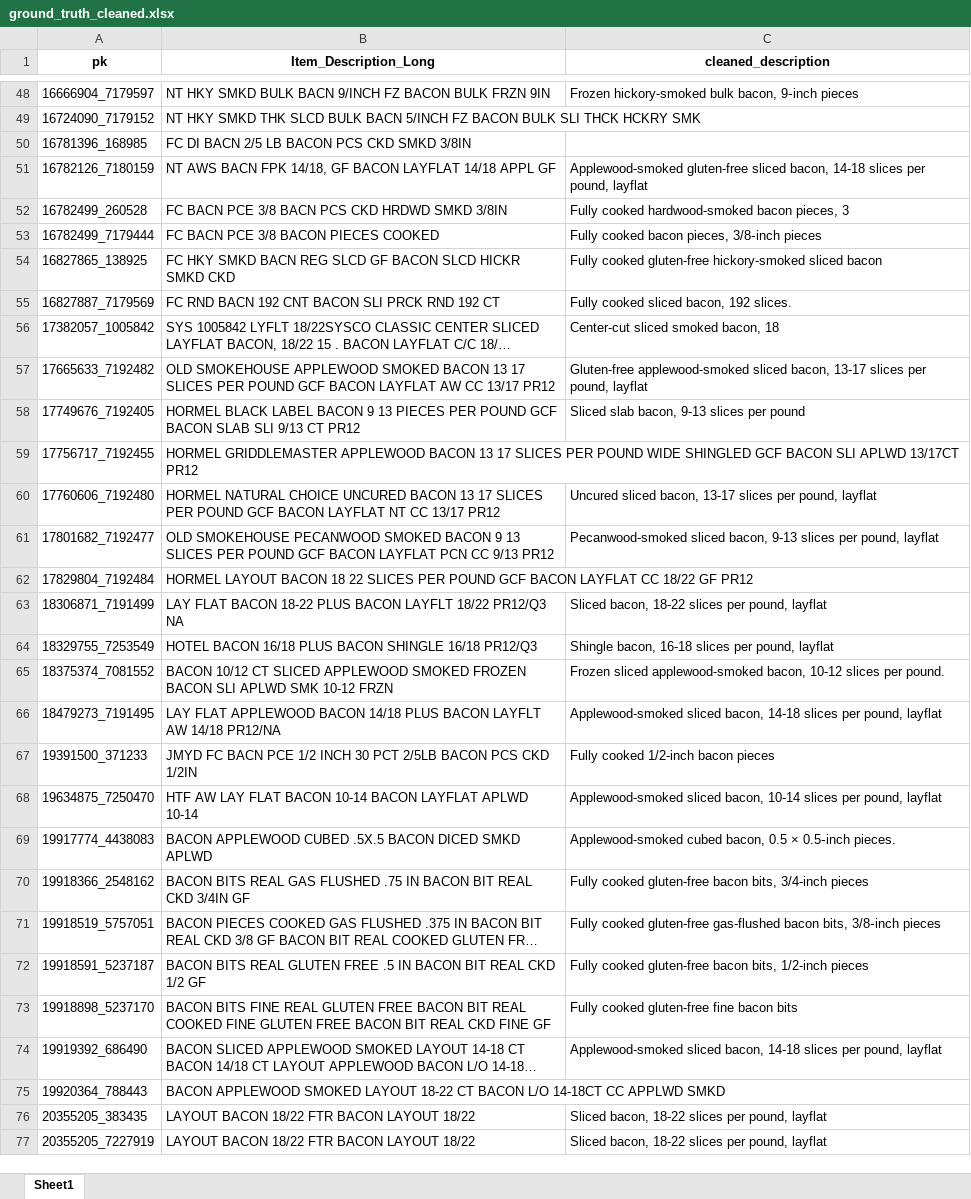
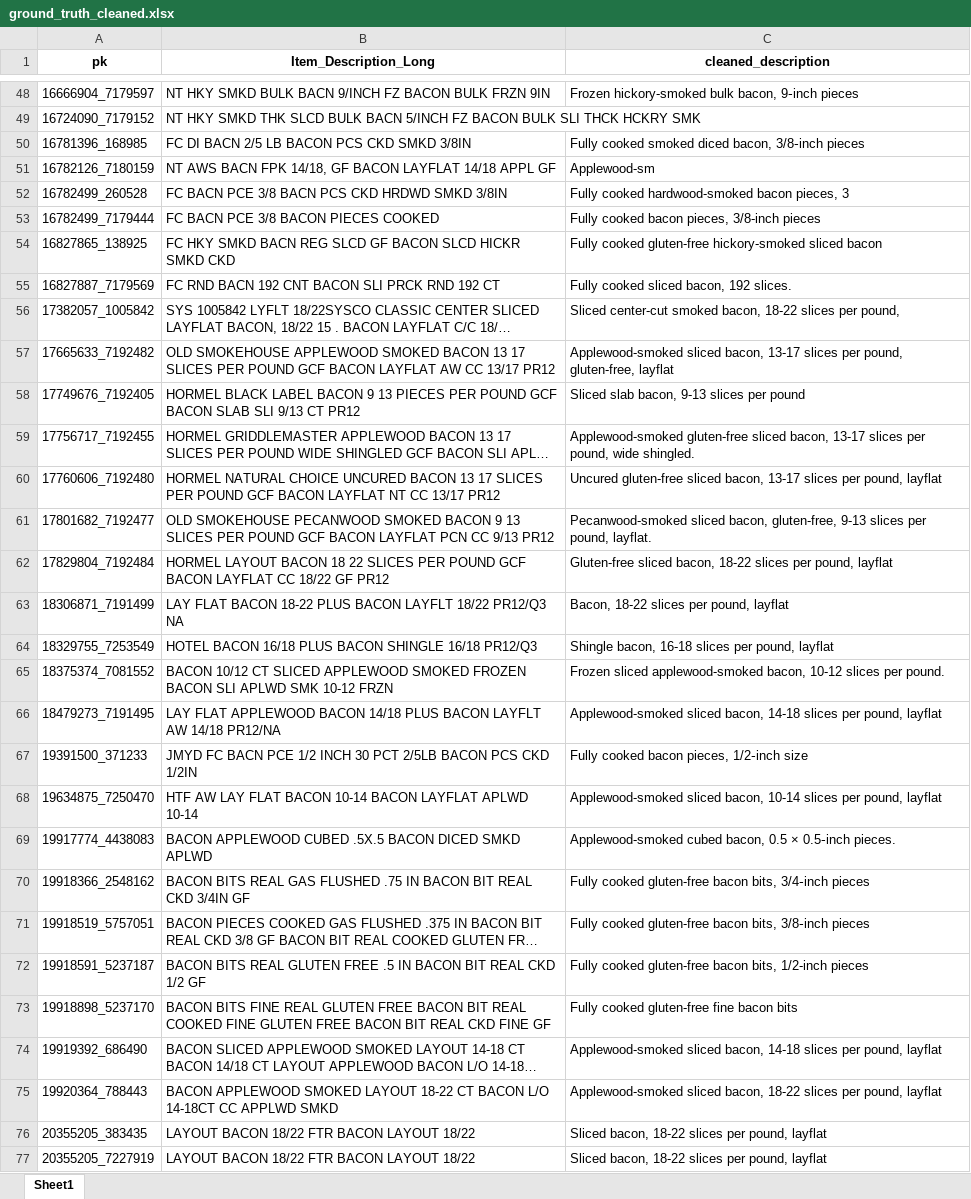
Before and after one commit to ptimizeroracle/Hermes, an Excel workbook: tmp/ground_truth_cleaned.xlsx, sheet Sheet1, drawn as a sheet; only a part is shown, gaps mark what is left out; long unchanged cells end in …; values as stored, in another font and other column widths than the file's, no borders; the diff covers the shown part only; the diff names each change by its address in the sheet, - before the commit and + after, or states it on an @@ line.

Commit message:
Fix auto-retry to detect BOTH null and empty outputs
Issue: Retry only checked for null, missed 72 empty strings
Solution: Check for null OR empty (after strip)
Now retry will process: nulls + empties = total failed rows
Expected improvement: 80% -> 95%+

```diff
--- a/tmp/ground_truth_cleaned.xlsx (sheet Sheet1)
+++ b/tmp/ground_truth_cleaned.xlsx (sheet Sheet1)
-C50 (cleaned_description): (empty)
+C50 (cleaned_description): Fully cooked smoked diced bacon, 3/8‑inch pieces
-C51 (cleaned_description): Applewood-smoked gluten-free sliced bacon, 14-18 slices per pound, layflat
+C51 (cleaned_description): Applewood-sm
-C53 (cleaned_description): Fully cooked bacon pieces, 3/8‑inch pieces
+C53 (cleaned_description): Fully cooked bacon pieces, 3/8-inch pieces
-C56 (cleaned_description): Center-cut sliced smoked bacon, 18
+C56 (cleaned_description): Sliced center-cut smoked bacon, 18-22 slices per pound,
-C57 (cleaned_description): Gluten-free applewood-smoked sliced bacon, 13-17 slices per pound, layflat
+C57 (cleaned_description): Applewood-smoked sliced bacon, 13-17 slices per pound, gluten-free, layflat
-C59 (cleaned_description): (empty)
+C59 (cleaned_description): Applewood-smoked gluten-free sliced bacon, 13-17 slices per pound, wide shingled.
-C60 (cleaned_description): Uncured sliced bacon,…
+C60 (cleaned_description): Uncured gluten-free sliced bacon,…
-C61 (cleaned_description): …sliced bacon, 9-13 slices per pound, layflat
+C61 (cleaned_description): …sliced bacon, gluten-free, 9-13 slices per pound, layflat.
-C62 (cleaned_description): (empty)
+C62 (cleaned_description): Gluten-free sliced bacon, 18-22 slices per pound, layflat
-C63 (cleaned_description): Sliced bacon, 18-22 slices per pound, layflat
+C63 (cleaned_description): Bacon, 18-22 slices per pound, layflat
-C67 (cleaned_description): Fully cooked 1/2-inch bacon pieces
+C67 (cleaned_description): Fully cooked bacon pieces, 1/2‑inch size
-C70 (cleaned_description): …bacon bits, 3/4-inch pieces
+C70 (cleaned_description): …bacon bits, 3/4‑inch pieces
-C71 (cleaned_description): …cooked gluten-free gas-flushed bacon bits,…
+C71 (cleaned_description): …cooked gluten-free bacon bits,…
-C75 (cleaned_description): (empty)
+C75 (cleaned_description): Applewood-smoked sliced bacon, 18-22 slices per pound, layflat
```
Also changed, not shown: 119 edited cells elsewhere in this sheet, 2 other files.
